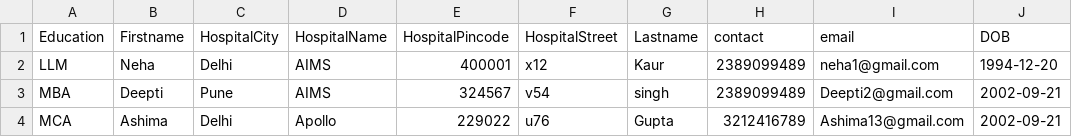
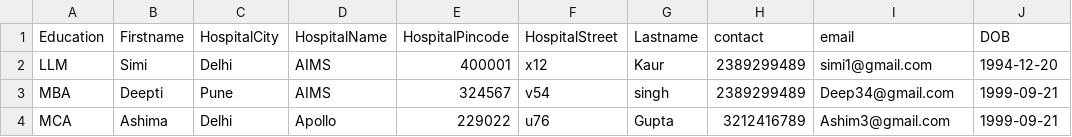
Before and after one commit to nehasaini09/Team01_CalorieCoders, a CSV file: postman/data/DieticianF - Sheet1.csv, drawn as a sheet.

Commit message:
Update entries in DieticianF - Sheet1.csv

```diff
--- a/postman/data/DieticianF - Sheet1.csv
+++ b/postman/data/DieticianF - Sheet1.csv
@@ -1,4 +1,4 @@
 Education,Firstname,HospitalCity,HospitalName,HospitalPincode,HospitalStreet,Lastname,contact,email,DOB
-LLM,Neha,Delhi,AIMS,400001,x12,Kaur,2389099489,neha1@gmail.com,1994-12-20
-MBA,Deepti,Pune,AIMS,324567,v54,singh,2389099489,Deepti2@gmail.com,2002-09-21
-MCA,Ashima,Delhi,Apollo,229022,u76,Gupta,3212416789,Ashima13@gmail.com,2002-09-21
+LLM,Simi,Delhi,AIMS,400001,x12,Kaur,2389299489,simi1@gmail.com,1994-12-20
+MBA,Deepti,Pune,AIMS,324567,v54,singh,2389299489,Deep34@gmail.com,1999-09-21
+MCA,Ashima,Delhi,Apollo,229022,u76,Gupta,3212416789,Ashim3@gmail.com,1999-09-21
```
